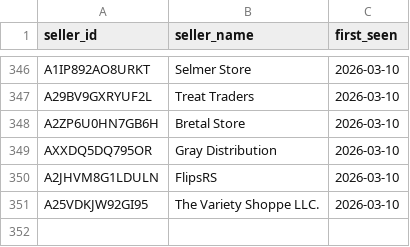
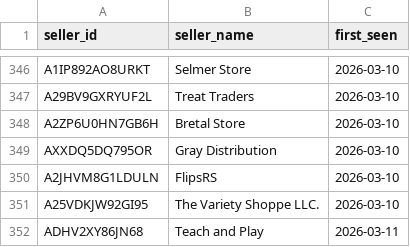
Before and after one commit to andrewhagen2-maker/dashboard, a CSV file: data/seller_names.csv, drawn as a sheet; only a part is shown, gaps mark what is left out; the diff names each change by its address in the sheet, - before the commit and + after, or states it on an @@ line.

```diff
--- a/data/seller_names.csv
+++ b/data/seller_names.csv
+row 352: ADHV2XY86JN68 | Teach and Play | 2026-03-11
```
Also changed, not shown: 1 other file.
